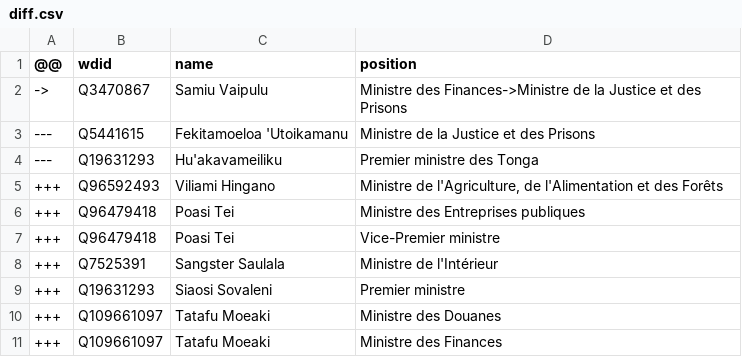
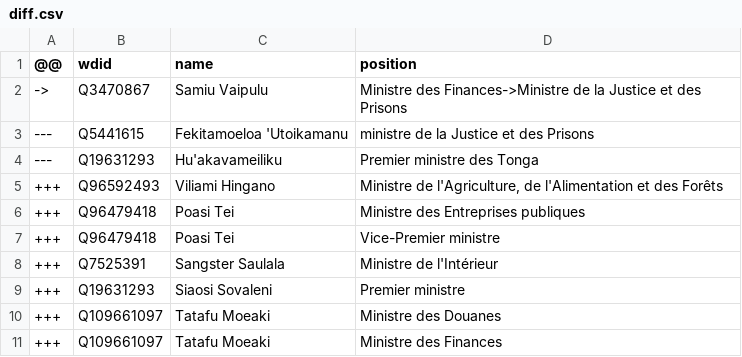
Before and after one commit to every-politician-scrapers/tonga-ministers, a CSV file: sources/cabinet-frwiki/diff.csv, drawn as a sheet.

Commit message:
Compare external sources to Wikidata

```diff
--- a/sources/cabinet-frwiki/diff.csv
+++ b/sources/cabinet-frwiki/diff.csv
@@ -2,3 +2,3 @@
 ->,Q3470867,Samiu Vaipulu,Ministre des Finances->Ministre de la Justice et des Prisons
----,Q5441615,Fekitamoeloa 'Utoikamanu,Ministre de la Justice et des Prisons
+---,Q5441615,Fekitamoeloa 'Utoikamanu,ministre de la Justice et des Prisons
 ---,Q19631293,Hu'akavameiliku,Premier ministre des Tonga
```
Also changed, not shown: sources/cabinet-frwiki/wikidata.csv.
